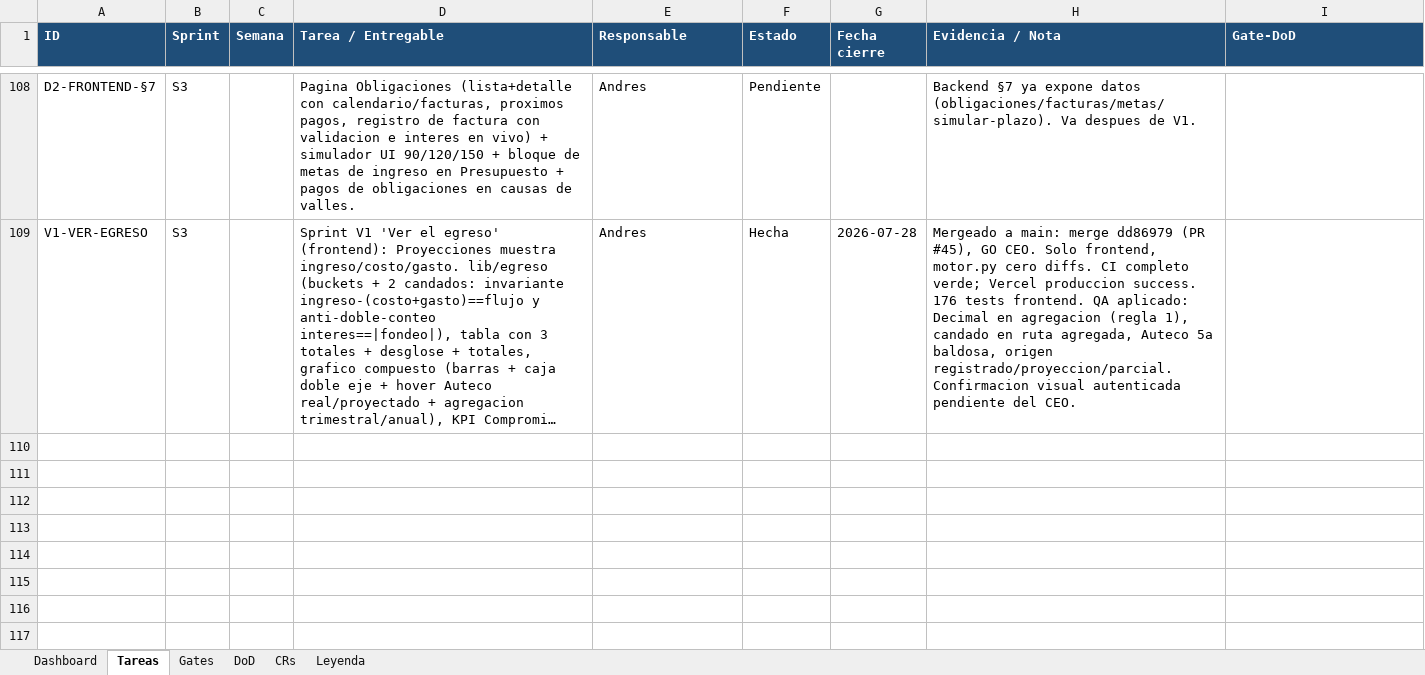
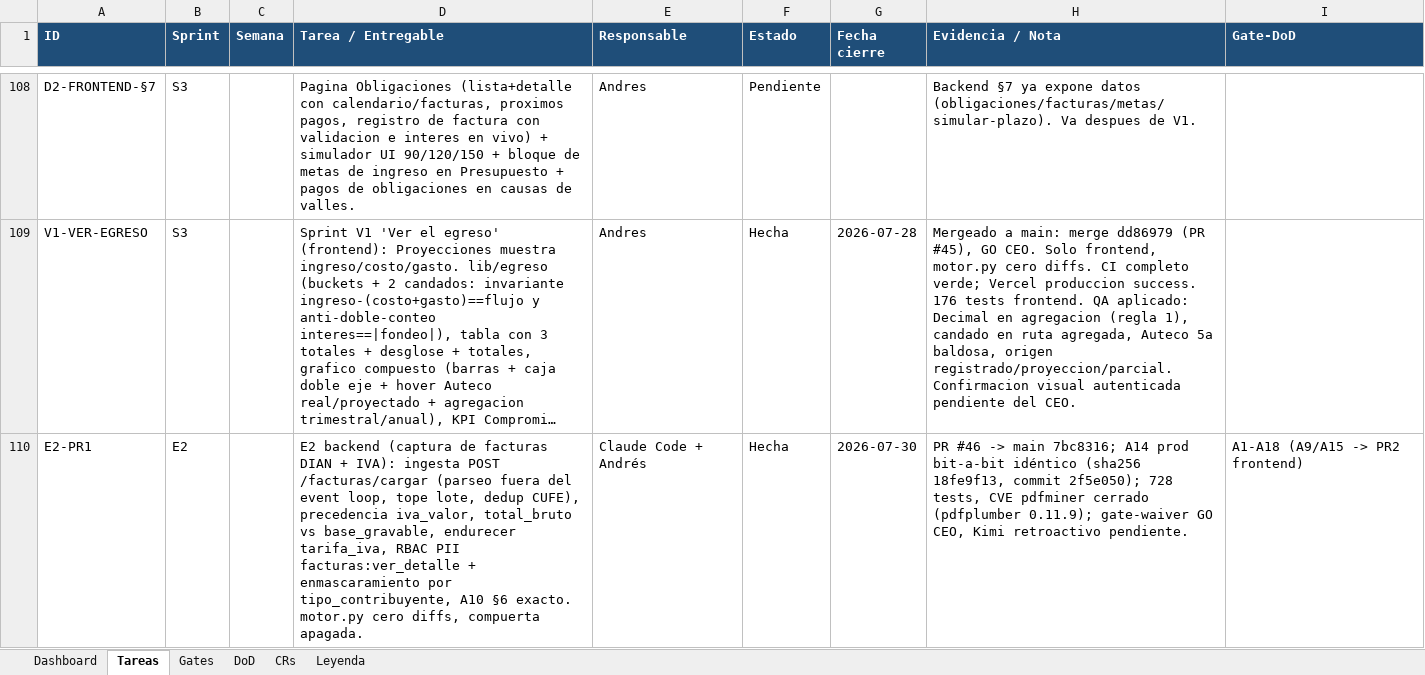
Before and after one commit to RoddosColombia/compas, an Excel workbook: docs/COMPAS_Control_Desarrollo.xlsx, sheet Tareas, drawn as a sheet; only a part is shown, gaps mark what is left out; long unchanged cells end in …; values as stored, in another font and other column widths than the file's, no borders; the diff names each change by its address in the sheet, - before the commit and + after, or states it on an @@ line.

```diff
--- a/docs/COMPAS_Control_Desarrollo.xlsx (sheet Tareas)
+++ b/docs/COMPAS_Control_Desarrollo.xlsx (sheet Tareas)
+row 110: E2-PR1 | E2 |  | E2 backend (captura de facturas DIAN + IVA): ingesta POST /facturas/cargar (parseo fuera del event loop, tope lote, dedup CUFE), precedencia iva_valor, total_bruto vs base_gravable, endurecer tarifa_iva, RBAC PII facturas:ver_detalle + enmascaramiento por tipo_contribuyente, A10 §6 exacto. motor.py cero diffs, compuerta apagada. | Claude Code + Andrés | Hecha | 2026-07-30 | PR #46 -> main 7bc8316; A14 prod bit-a-bit idéntico (sha256 18fe9f13, commit 2f5e050); 728 tests, CVE pdfminer cerrado (pdfplumber 0.11.9); gate-waiver GO CEO, Kimi retroactivo pendiente. | A1-A18 (A9/A15 -> PR2 frontend)
```
Also changed, not shown: sheet CRs, sheet Gates, 1 other file.
